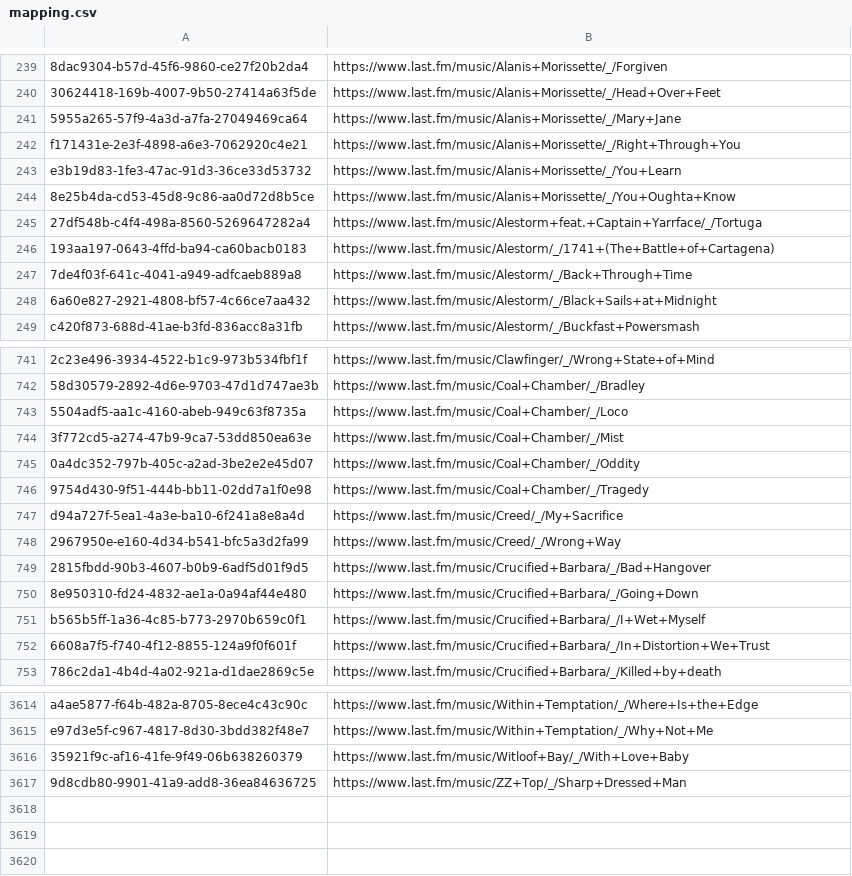
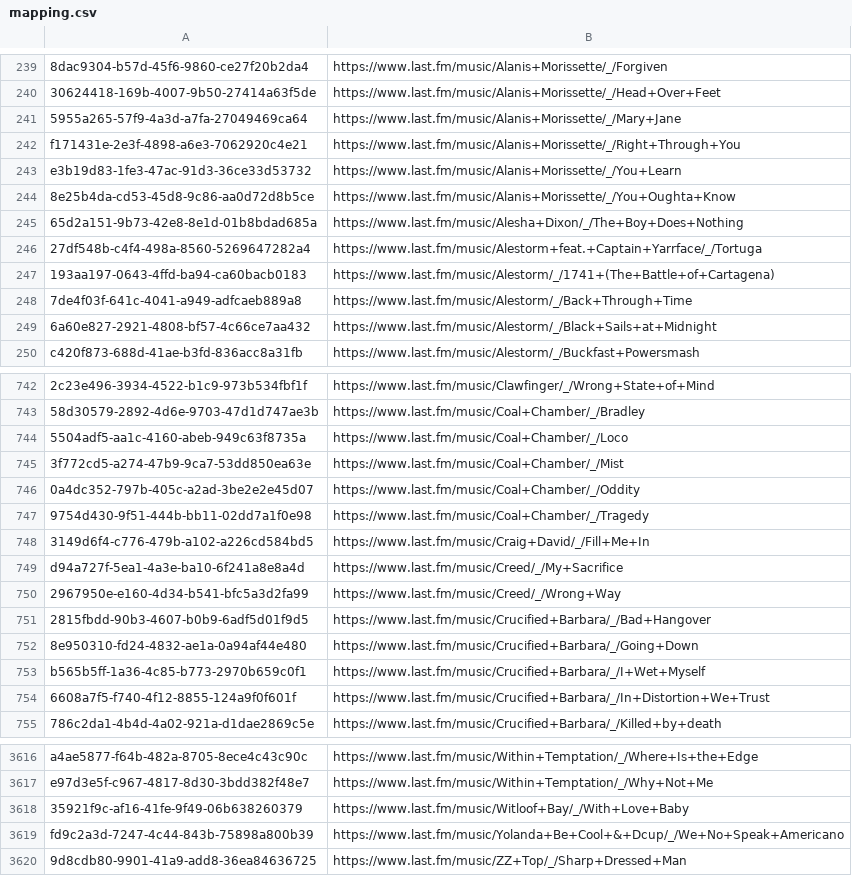
Before and after one commit to ads04r/mbid-lastfm-mapping, a CSV file: mapping.csv, drawn as a sheet; only a part is shown, gaps mark what is left out; the diff names each change by its address in the sheet, - before the commit and + after, or states it on an @@ line.

Commit message:
Automatic update / MOONSHINE

```diff
--- a/mapping.csv
+++ b/mapping.csv
+row 245: 65d2a151-9b73-42e8-8e1d-01b8bdad685a | https://www.last.fm/music/Alesha+Dixon/_/The+Boy+Does+Nothing
+row 748: 3149d6f4-c776-479b-a102-a226cd584bd5 | https://www.last.fm/music/Craig+David/_/Fill+Me+In
+row 3619: fd9c2a3d-7247-4c44-843b-75898a800b39 | https://www.last.fm/music/Yolanda+Be+Cool+&+Dcup/_/We+No+Speak+Americano
```
